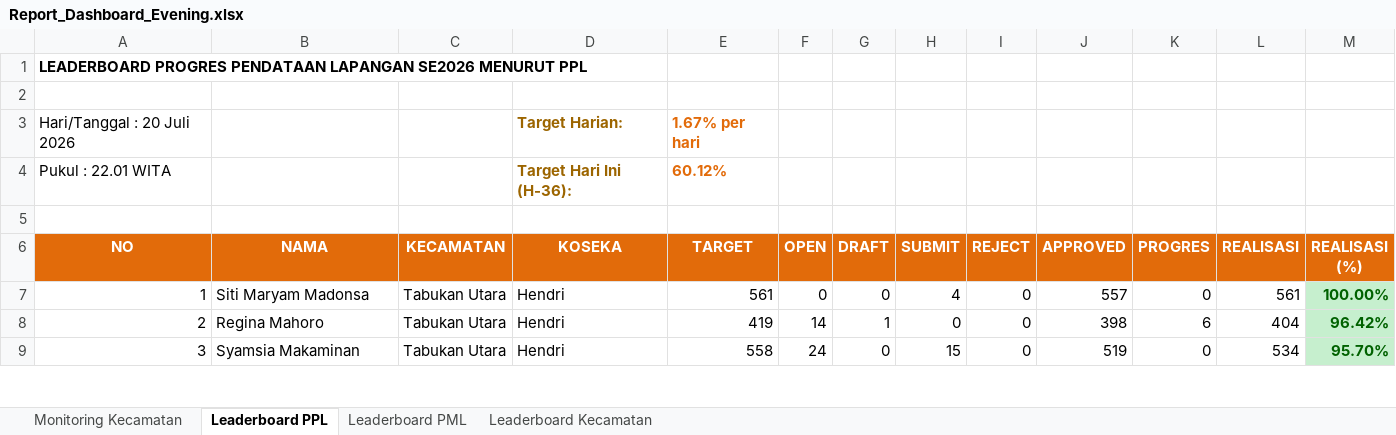
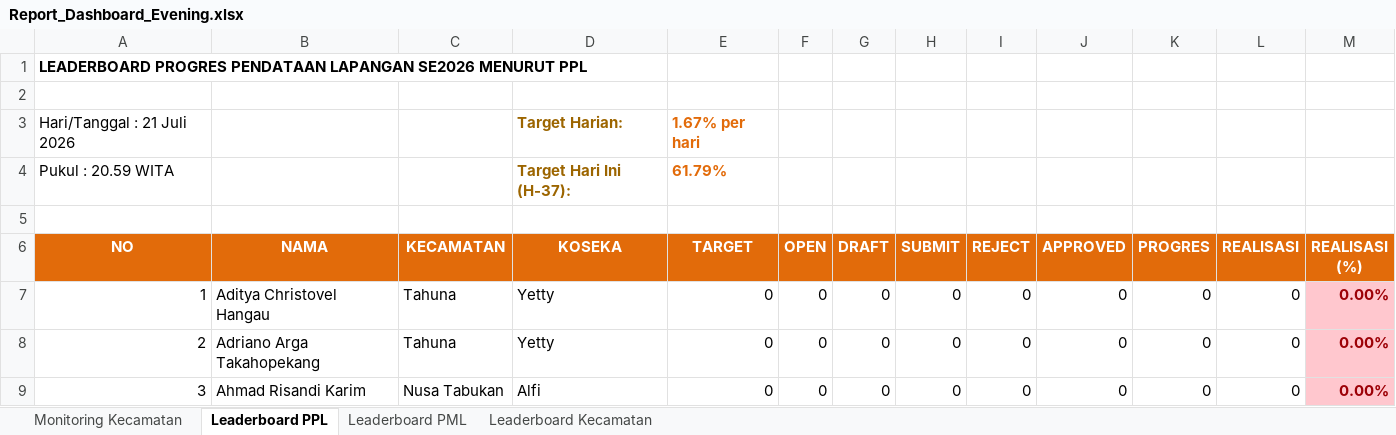
Before and after one commit to danimat15/fasih-sm-scrapper, an Excel workbook: dashboard/public/Report_Dashboard_Evening.xlsx, sheet Leaderboard PPL, drawn as a sheet; only a part is shown; values as stored, in another font and other column widths than the file's, no borders; removed rows and columns are numbered as before the commit, all else as after; the diff covers the shown part only; the diff names each change by its address in the sheet, - before the commit and + after, or states it on an @@ line.

```diff
--- a/dashboard/public/Report_Dashboard_Evening.xlsx (sheet Leaderboard PPL)
+++ b/dashboard/public/Report_Dashboard_Evening.xlsx (sheet Leaderboard PPL)
-A3 (NO): Hari/Tanggal : 20 Juli 2026
+A3 (NO): Hari/Tanggal : 21 Juli 2026
-row 4: Pukul : 22.01 WITA |  |  | Target Hari Ini (H-36): | 60.12%
+row 4: Pukul : 20.59 WITA |  |  | Target Hari Ini (H-37): | 61.79%
-B7 (NAMA): Siti Maryam Madonsa
+B7 (NAMA): Aditya Christovel Hangau
-C7:C8 (KECAMATAN): Tabukan Utara
+C7:C8 (KECAMATAN): Tahuna
-D7:D8 (KOSEKA): Hendri
+D7:D8 (KOSEKA): Yetty
-E7 (TARGET): 561
+E7 (TARGET): 0
-H7 (SUBMIT): 4
+H7 (SUBMIT): 0
-J7 (APPROVED): 557
+J7 (APPROVED): 0
-L7 (REALISASI): 561
+L7 (REALISASI): 0
-M7 (REALISASI (%)): 100.00%
+M7 (REALISASI (%)): 0.00%
@@ M7:M9 fill: #C6EFCE → #FFC7CE, text colour: #006100 → #9C0006 @@
-B8 (NAMA): Regina Mahoro
+B8 (NAMA): Adriano Arga Takahopekang
-E8 (TARGET): 419
+E8 (TARGET): 0
-F8 (OPEN): 14
+F8 (OPEN): 0
-G8 (DRAFT): 1
+G8 (DRAFT): 0
-J8 (APPROVED): 398
+J8 (APPROVED): 0
-K8 (PROGRES): 6
+K8 (PROGRES): 0
-L8 (REALISASI): 404
+L8 (REALISASI): 0
-M8 (REALISASI (%)): 96.42%
+M8 (REALISASI (%)): 0.00%
-B9 (NAMA): Syamsia Makaminan
+B9 (NAMA): Ahmad Risandi Karim
-C9 (KECAMATAN): Tabukan Utara
+C9 (KECAMATAN): Nusa Tabukan
-D9 (KOSEKA): Hendri
+D9 (KOSEKA): Alfi
-E9 (TARGET): 558
+E9 (TARGET): 0
-F9 (OPEN): 24
+F9 (OPEN): 0
-H9 (SUBMIT): 15
+H9 (SUBMIT): 0
-J9 (APPROVED): 519
+J9 (APPROVED): 0
-L9 (REALISASI): 534
+L9 (REALISASI): 0
-M9 (REALISASI (%)): 95.70%
+M9 (REALISASI (%)): 0.00%
```
Also changed, not shown: 1231 edited cells and cell formats elsewhere in this sheet, sheet Leaderboard PML, sheet Monitoring Kecamatan, sheet Leaderboard Kecamatan, dashboard/public/Monev_Pendataan_SE2026_Evening.xlsx, dashboard/public/Monev_Pendataan_SE2026_Latest.xlsx, 13 other files.
